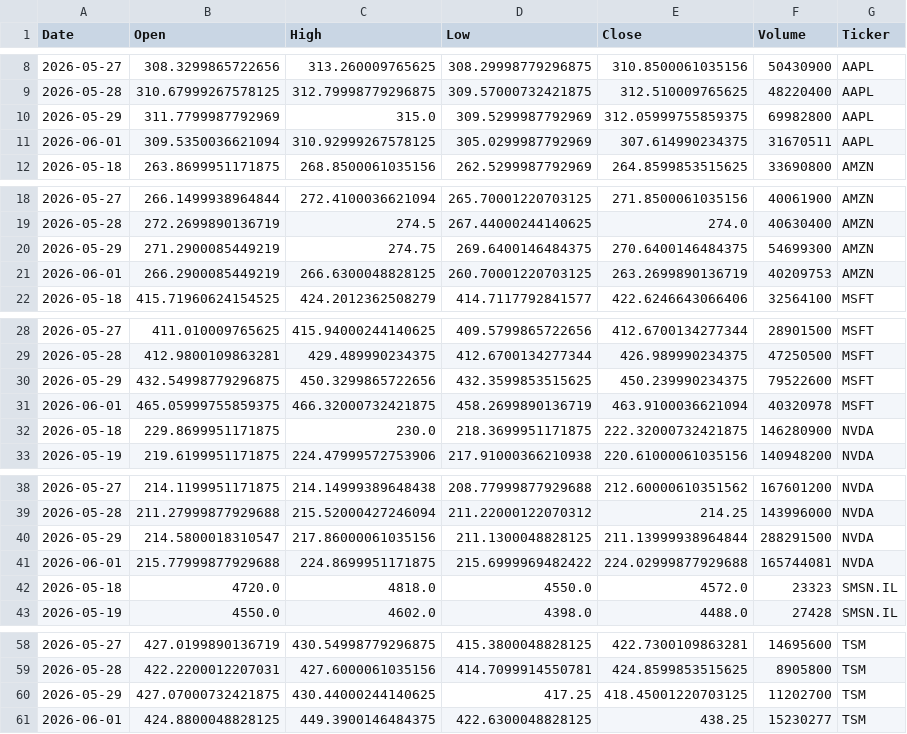
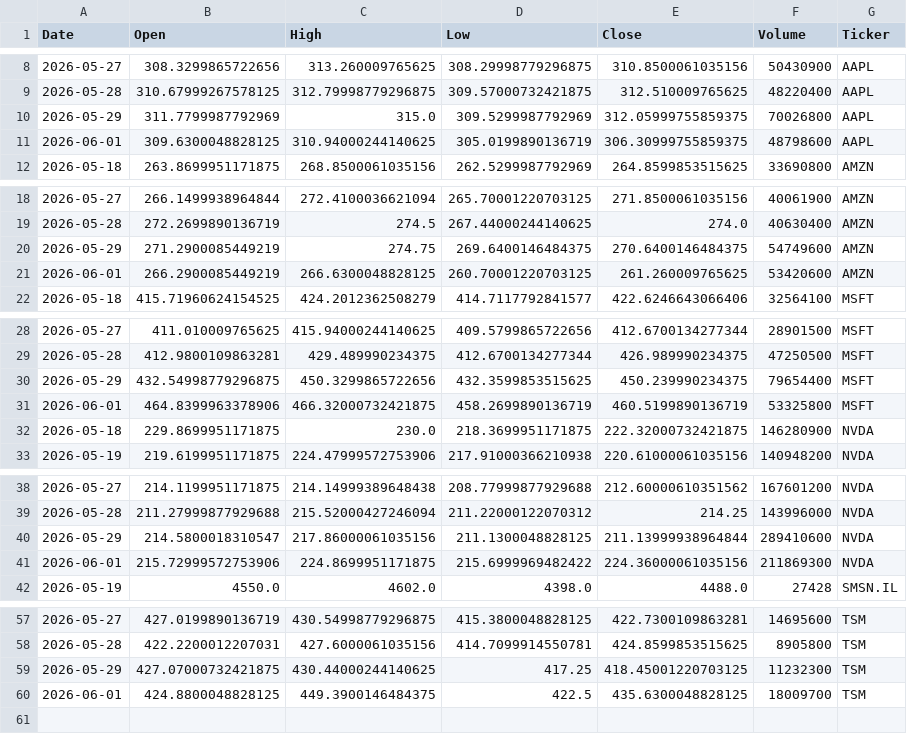
Before and after one commit to Jaedin-Rogers/Automated_Stock_Data_Pipeline, a CSV file: stock_data.csv, drawn as a sheet; only a part is shown, gaps mark what is left out; the diff covers the shown part only.

```diff
--- a/stock_data.csv
+++ b/stock_data.csv
@@ -9,4 +9,4 @@ Date,Open,High,Low,Close,Volume,Ticker
 2026-05-28,310.67999267578125,312.79998779296875,309.57000732421875,312.510009765625,48220400,AAPL
-2026-05-29,311.7799987792969,315.0,309.5299987792969,312.05999755859375,69982800,AAPL
-2026-06-01,309.5350036621094,310.92999267578125,305.0299987792969,307.614990234375,31670511,AAPL
+2026-05-29,311.7799987792969,315.0,309.5299987792969,312.05999755859375,70026800,AAPL
+2026-06-01,309.6300048828125,310.94000244140625,305.0199890136719,306.30999755859375,48798600,AAPL
 2026-05-18,263.8699951171875,268.8500061035156,262.5299987792969,264.8599853515625,33690800,AMZN
@@ -19,4 +19,4 @@ Date,Open,High,Low,Close,Volume,Ticker
 2026-05-28,272.2699890136719,274.5,267.44000244140625,274.0,40630400,AMZN
-2026-05-29,271.2900085449219,274.75,269.6400146484375,270.6400146484375,54699300,AMZN
-2026-06-01,266.2900085449219,266.6300048828125,260.70001220703125,263.2699890136719,40209753,AMZN
+2026-05-29,271.2900085449219,274.75,269.6400146484375,270.6400146484375,54749600,AMZN
+2026-06-01,266.2900085449219,266.6300048828125,260.70001220703125,261.260009765625,53420600,AMZN
 2026-05-18,415.71960624154525,424.2012362508279,414.7117792841577,422.6246643066406,32564100,MSFT
@@ -29,4 +29,4 @@ Date,Open,High,Low,Close,Volume,Ticker
 2026-05-28,412.9800109863281,429.489990234375,412.6700134277344,426.989990234375,47250500,MSFT
-2026-05-29,432.54998779296875,450.3299865722656,432.3599853515625,450.239990234375,79522600,MSFT
-2026-06-01,465.05999755859375,466.32000732421875,458.2699890136719,463.9100036621094,40320978,MSFT
+2026-05-29,432.54998779296875,450.3299865722656,432.3599853515625,450.239990234375,79654400,MSFT
+2026-06-01,464.8399963378906,466.32000732421875,458.2699890136719,460.5199890136719,53325800,MSFT
 2026-05-18,229.8699951171875,230.0,218.3699951171875,222.32000732421875,146280900,NVDA
@@ -39,5 +39,4 @@ Date,Open,High,Low,Close,Volume,Ticker
 2026-05-28,211.27999877929688,215.52000427246094,211.22000122070312,214.25,143996000,NVDA
-2026-05-29,214.5800018310547,217.86000061035156,211.1300048828125,211.13999938964844,288291500,NVDA
-2026-06-01,215.77999877929688,224.8699951171875,215.6999969482422,224.02999877929688,165744081,NVDA
-2026-05-18,4720.0,4818.0,4550.0,4572.0,23323,SMSN.IL
+2026-05-29,214.5800018310547,217.86000061035156,211.1300048828125,211.13999938964844,289410600,NVDA
+2026-06-01,215.72999572753906,224.8699951171875,215.6999969482422,224.36000061035156,211869300,NVDA
 2026-05-19,4550.0,4602.0,4398.0,4488.0,27428,SMSN.IL
@@ -59,3 +58,3 @@ Date,Open,High,Low,Close,Volume,Ticker
 2026-05-28,422.2200012207031,427.6000061035156,414.7099914550781,424.8599853515625,8905800,TSM
-2026-05-29,427.07000732421875,430.44000244140625,417.25,418.45001220703125,11202700,TSM
-2026-06-01,424.8800048828125,449.3900146484375,422.6300048828125,438.25,15230277,TSM
+2026-05-29,427.07000732421875,430.44000244140625,417.25,418.45001220703125,11232300,TSM
+2026-06-01,424.8800048828125,449.3900146484375,422.5,435.6300048828125,18009700,TSM
```
Also changed, not shown: 1 edited cell elsewhere in this file.
